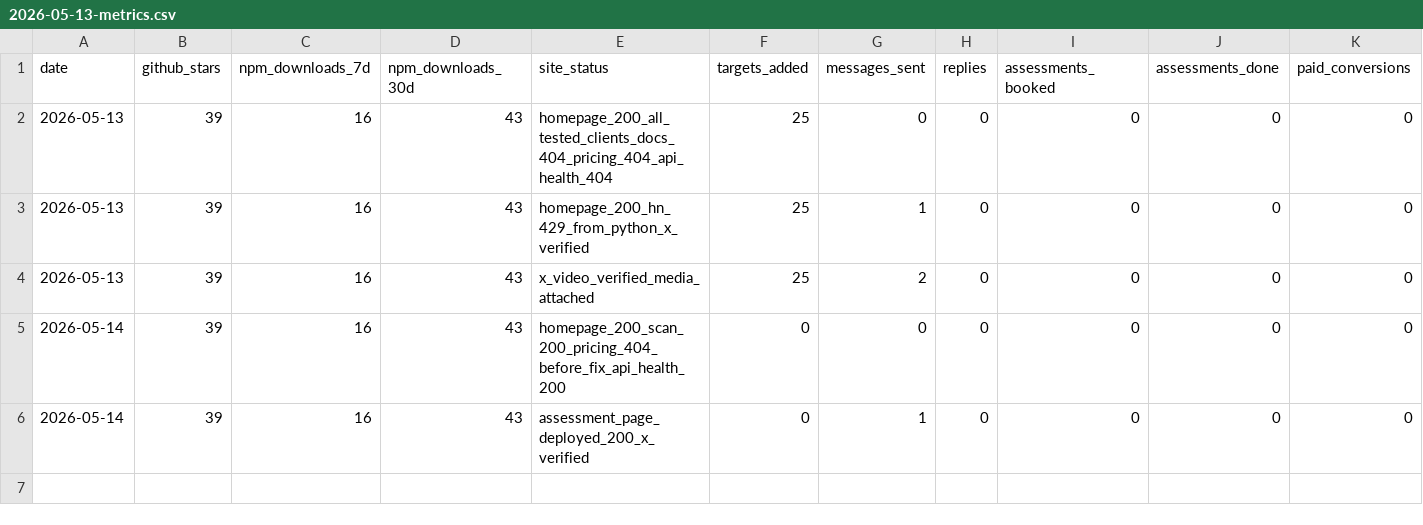
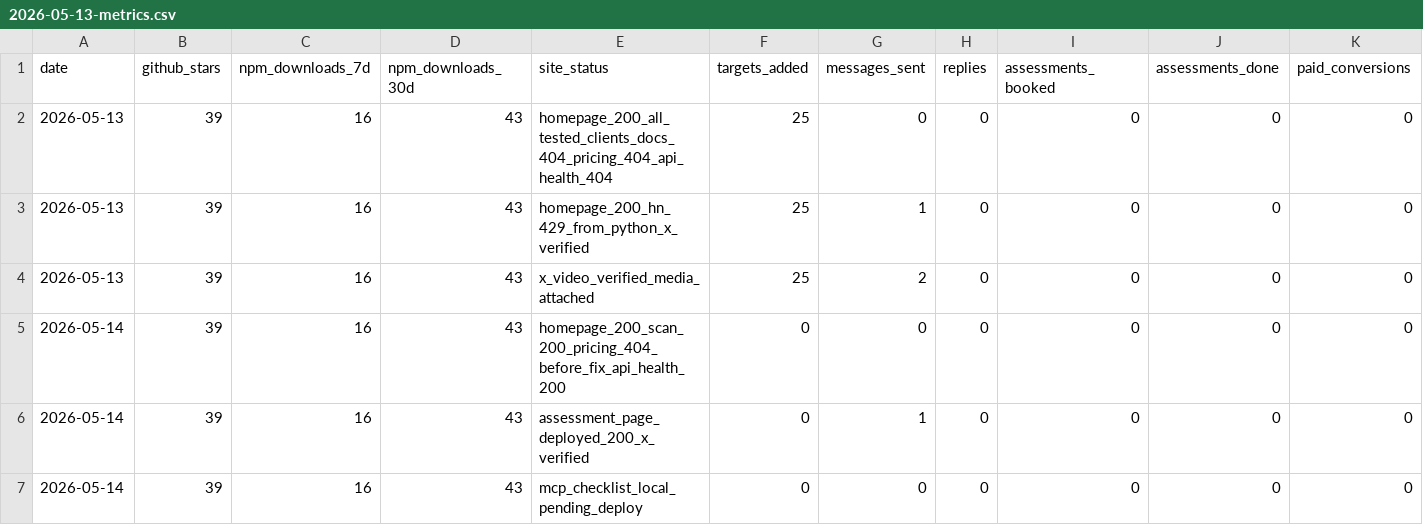
Before and after one commit to darfaz/clawmoat, a CSV file: docs/launch/2026-05-13-metrics.csv, drawn as a sheet; only a part is shown; rows hold the shown columns only; the diff names each change by its address in the sheet, - before the commit and + after, or states it on an @@ line.

Commit message:
docs: add MCP security checklist

```diff
--- a/docs/launch/2026-05-13-metrics.csv
+++ b/docs/launch/2026-05-13-metrics.csv
+row 7: 2026-05-14 | 39 | 16 | 43 | mcp_checklist_local_pending_deploy | 0 | 0 | 0 | 0 | 0 | 0
```
Also changed, not shown: 5 other files.
